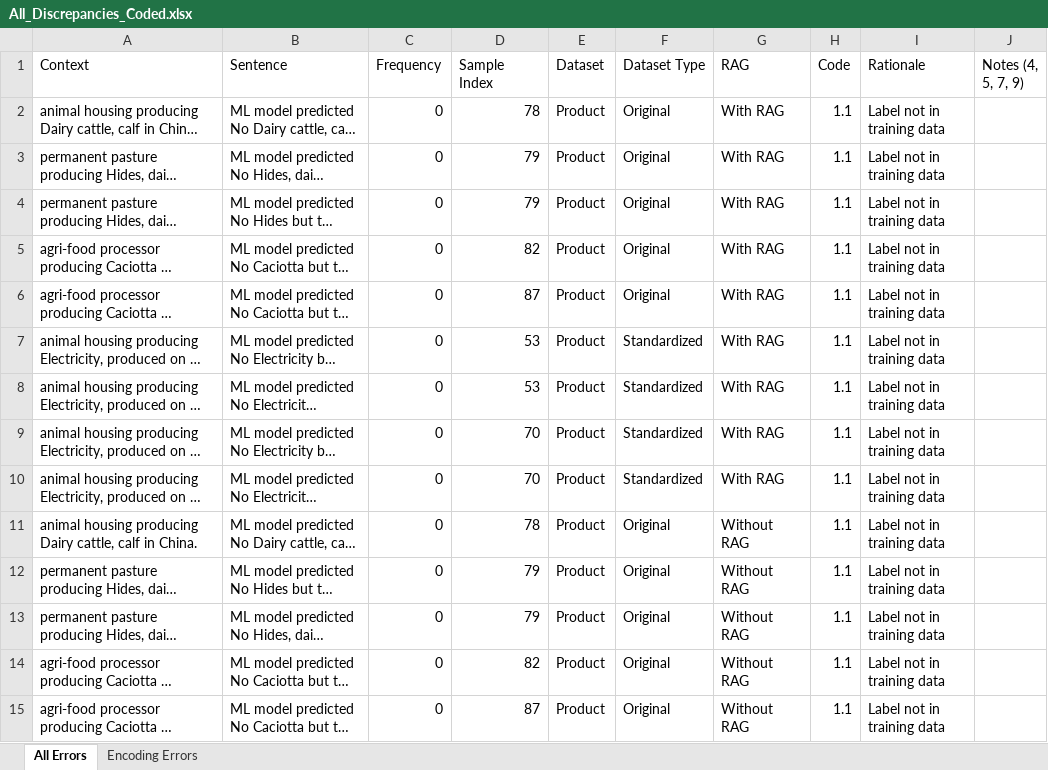
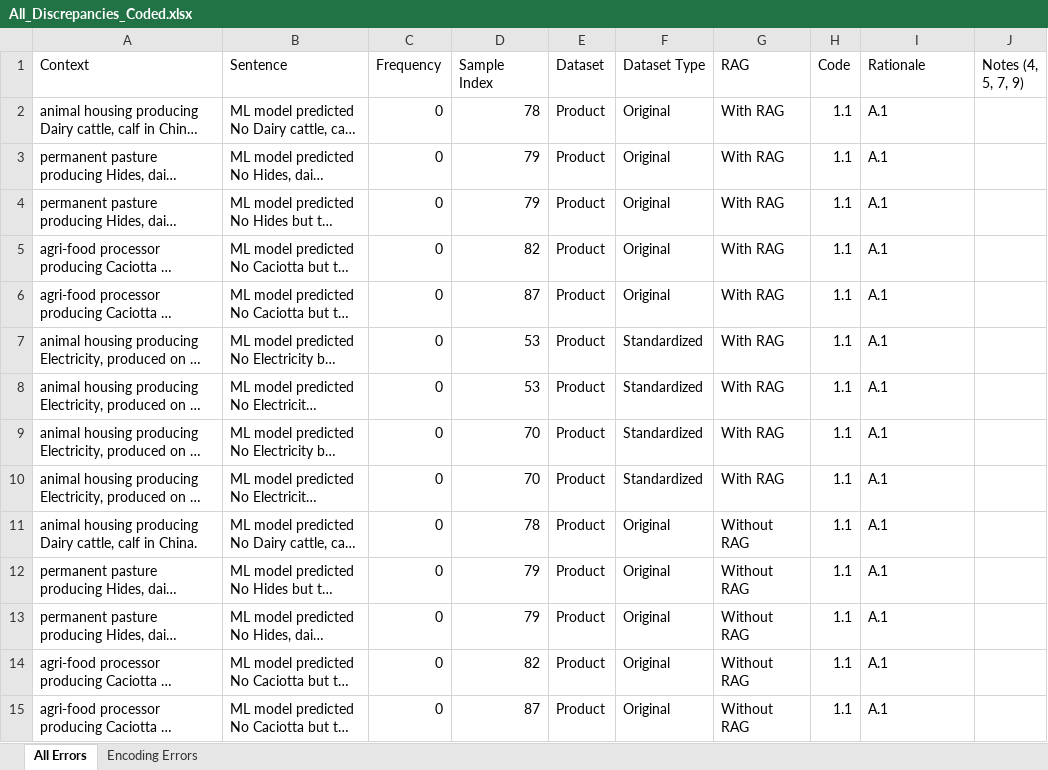
Before and after one commit to PEESEgroup/lca_goal_scope-benchmark_datasets-LLM_eval, an Excel workbook: data/qa_dataset/results/All_Discrepancies_Coded.xlsx, sheet All Errors, drawn as a sheet; only a part is shown; long unchanged cells end in …; values as stored, in another font and other column widths than the file's, no borders; the diff covers the shown part only; the diff names each change by its address in the sheet, - before the commit and + after, or states it on an @@ line.

Commit message:
update error plot

```diff
--- a/data/qa_dataset/results/All_Discrepancies_Coded.xlsx (sheet All Errors)
+++ b/data/qa_dataset/results/All_Discrepancies_Coded.xlsx (sheet All Errors)
-I2:I15 (Rationale): Label not in training data
+I2:I15 (Rationale): A.1
```
Also changed, not shown: 262 edited cells elsewhere in this sheet, sheet Encoding Errors, 2 other files.
